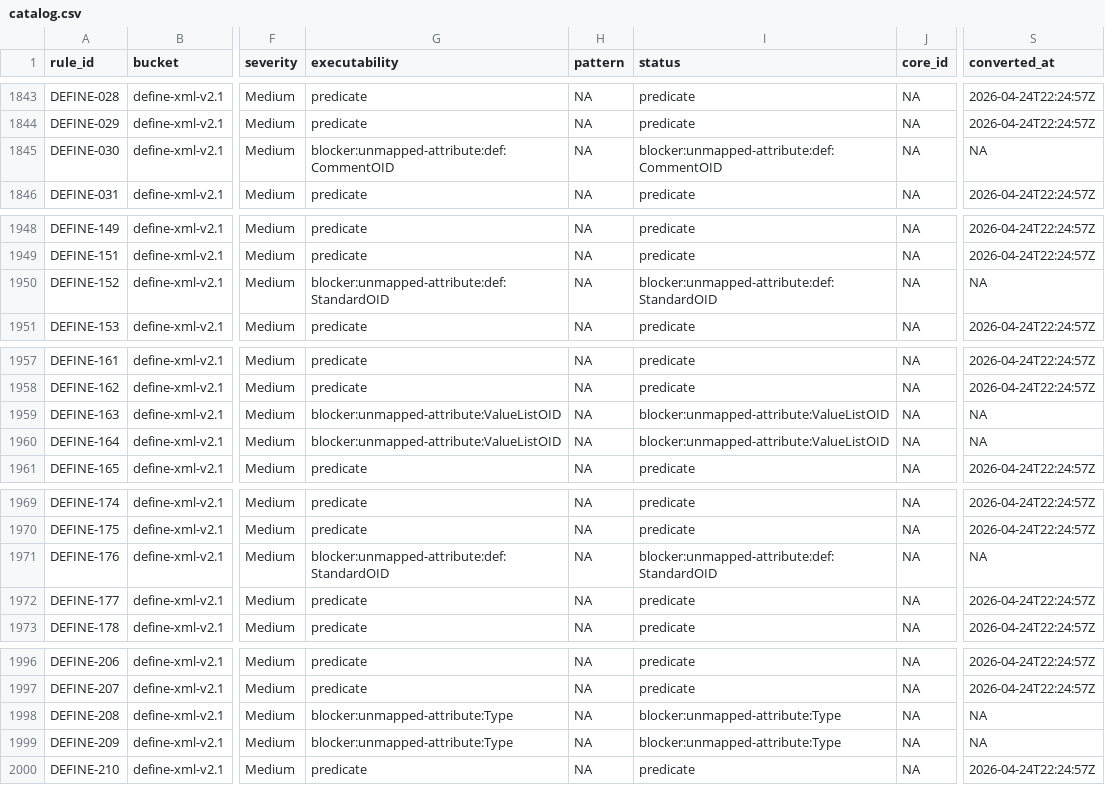
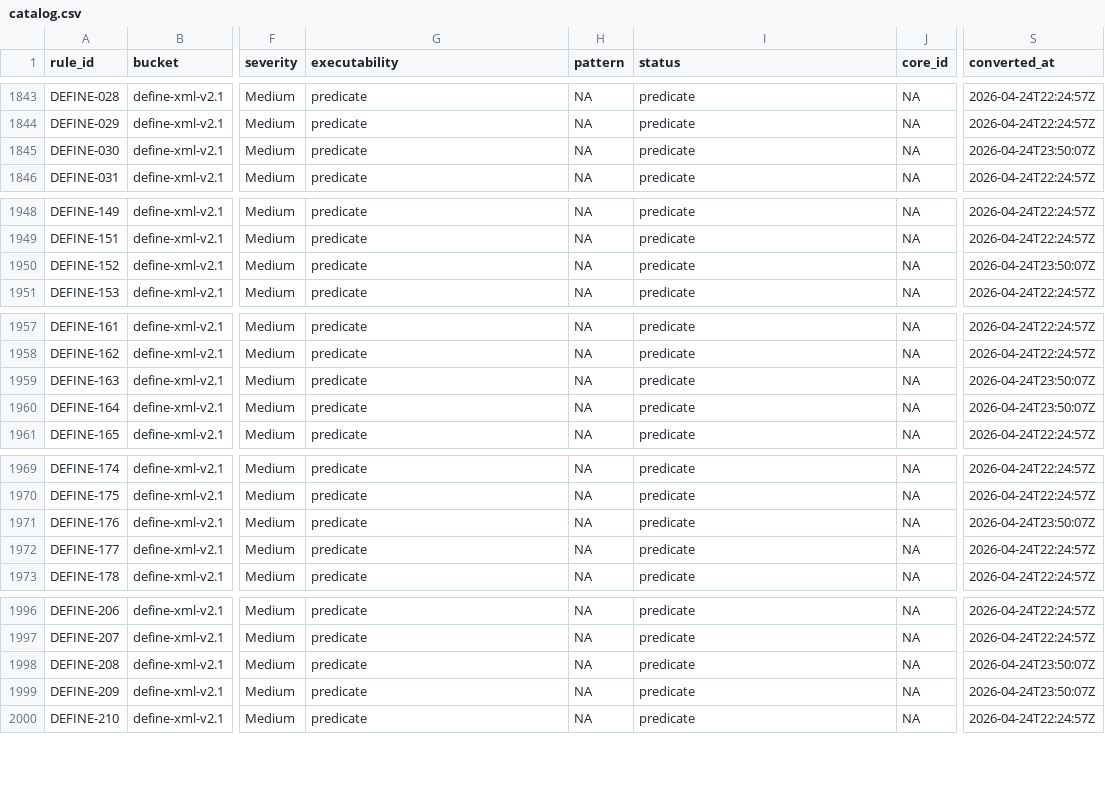
Before and after one commit to vthanik/herald, a CSV file: tools/rule-authoring/catalog.csv, drawn as a sheet; only a part is shown, gaps mark what is left out; the diff covers the shown part only; the diff names each change by its address in the sheet, - before the commit and + after, or states it on an @@ line.

```diff
--- a/tools/rule-authoring/catalog.csv
+++ b/tools/rule-authoring/catalog.csv
-G1845 (executability): blocker:unmapped-attribute:def:CommentOID
+G1845 (executability): predicate
-I1845 (status): blocker:unmapped-attribute:def:CommentOID
+I1845 (status): predicate
-S1845 (converted_at): NA
+S1845 (converted_at): 2026-04-24T23:50:07Z
-G1950 (executability): blocker:unmapped-attribute:def:StandardOID
+G1950 (executability): predicate
-I1950 (status): blocker:unmapped-attribute:def:StandardOID
+I1950 (status): predicate
-S1950 (converted_at): NA
+S1950 (converted_at): 2026-04-24T23:50:07Z
-G1959:G1960 (executability): blocker:unmapped-attribute:ValueListOID
+G1959:G1960 (executability): predicate
-I1959:I1960 (status): blocker:unmapped-attribute:ValueListOID
+I1959:I1960 (status): predicate
-S1959:S1960 (converted_at): NA
+S1959:S1960 (converted_at): 2026-04-24T23:50:07Z
-G1971 (executability): blocker:unmapped-attribute:def:StandardOID
+G1971 (executability): predicate
-I1971 (status): blocker:unmapped-attribute:def:StandardOID
+I1971 (status): predicate
-S1971 (converted_at): NA
+S1971 (converted_at): 2026-04-24T23:50:07Z
-G1998:G1999 (executability): blocker:unmapped-attribute:Type
+G1998:G1999 (executability): predicate
-I1998:I1999 (status): blocker:unmapped-attribute:Type
+I1998:I1999 (status): predicate
-S1998:S1999 (converted_at): NA
+S1998:S1999 (converted_at): 2026-04-24T23:50:07Z
```
Also changed, not shown: 39 edited cells elsewhere in this file, 58 other files.
